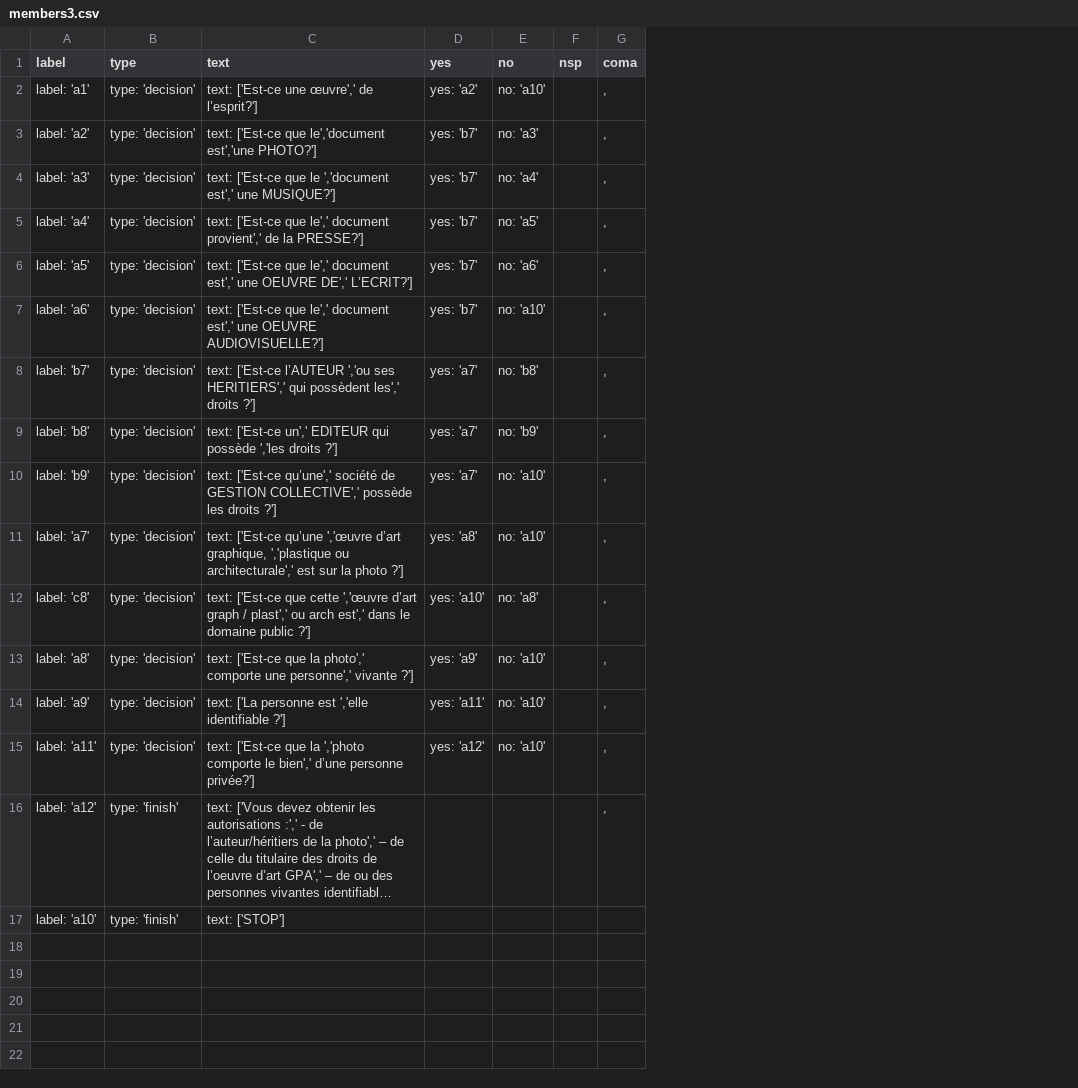
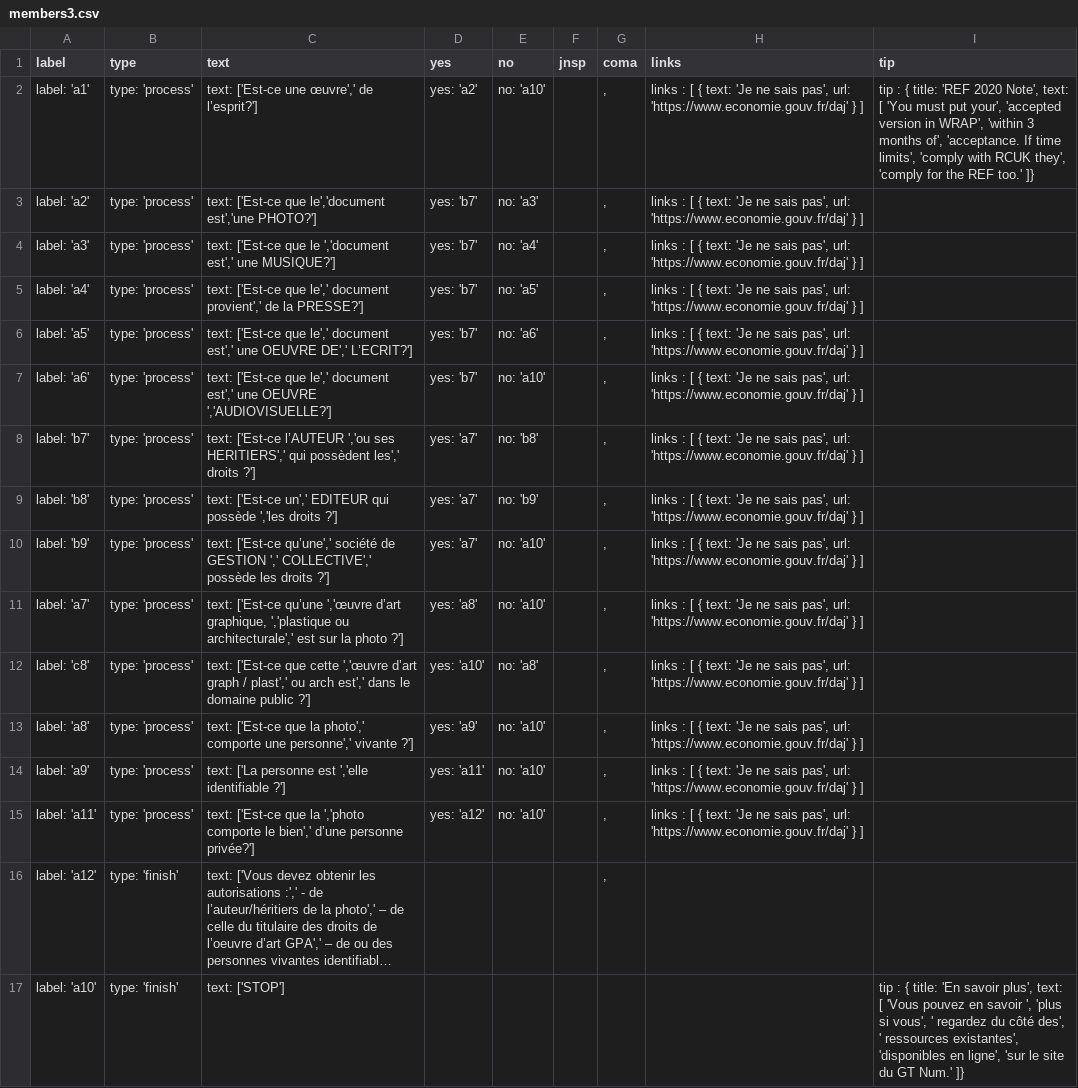
Before and after one commit to gtnum/gtnum.github.io, a CSV file: _data/members3.csv, drawn as a sheet; long unchanged cells end in …; removed rows and columns are numbered as before the commit, all else as after; the diff names each change by its address in the sheet, - before the commit and + after, or states it on an @@ line.

Commit message:
tips & links

```diff
--- a/_data/members3.csv
+++ b/_data/members3.csv
-column F (nsp), empty
+column F (jnsp), empty
+column H (links), rows 2-15: all links : [ { text: 'Je ne sais pas', url: 'https://www.economie.gouv.fr/daj' } ]
+column I (tip), rows 2-17: tip : { title: 'REF 2020 Note', text: [ 'You must put your', 'accepted version in WRAP', 'within 3 months of', 'acceptance. If time limits', 'comply with RCUK they', 'comply for the REF too.' ]} |  |  |  |  |  |  |  |  |  |  |  |  |  |  | tip : { title: 'En savoir plus', text: [ 'Vous pouvez en savoir ', 'plus si vous', ' regardez du côté des', ' ressources existantes', 'disponibles en ligne', 'sur le site du GT Num.' ]}
-B2:B15 (type): type: 'decision'
+B2:B15 (type): type: 'process'
-C7 (text): …une OEUVRE AUDIOVISUELLE?']
+C7 (text): …une OEUVRE ','AUDIOVISUELLE?']
-C10 (text): …de GESTION COLLECTIVE',' possède…
+C10 (text): …de GESTION ',' COLLECTIVE',' possède…
```
Also changed, not shown: 10 other files.
